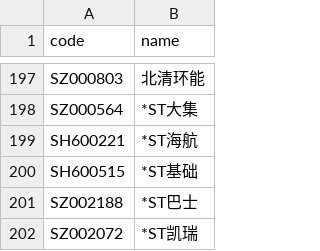
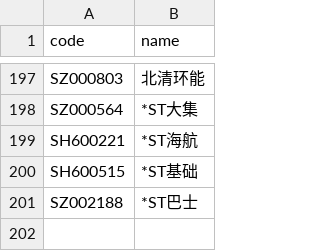
Before and after one commit to li-yong/result, a CSV file: garbage_latest_stock_changed_name.csv, drawn as a sheet; only a part is shown, gaps mark what is left out; the diff names each change by its address in the sheet, - before the commit and + after, or states it on an @@ line.

```diff
--- a/garbage_latest_stock_changed_name.csv
+++ b/garbage_latest_stock_changed_name.csv
-row 202: SZ002072 | *ST凯瑞
```
Also changed, not shown: garbage_latest_ST_stock.csv, garbage_latest_negative_profit_recent_two_years.csv, 10 other files.
